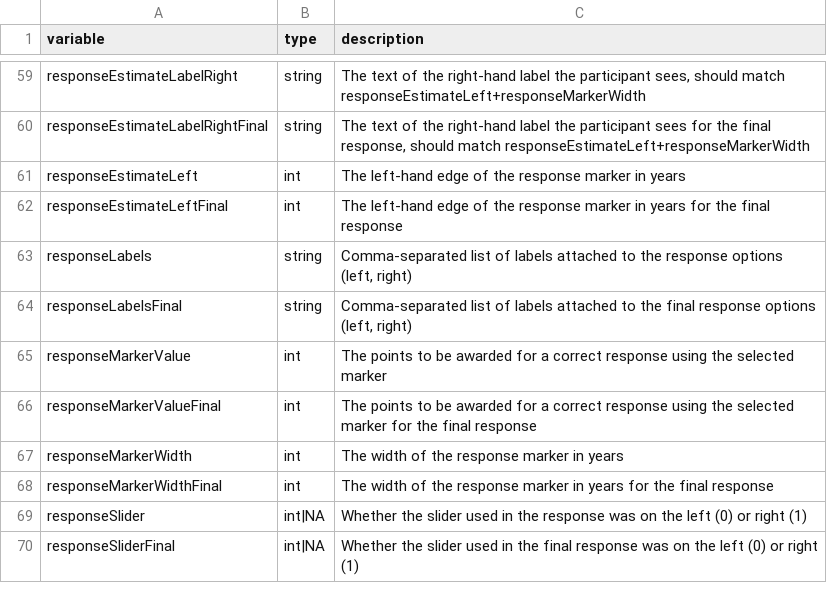
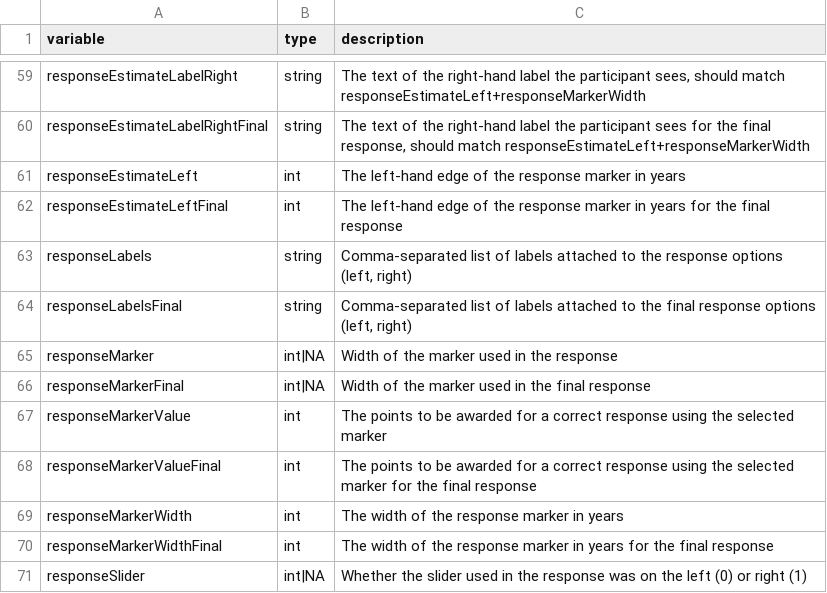
Before and after one commit to oxacclab/ExploringSocialMetacognition, a CSV file: data/public/dictionary_AdvisedTrial.csv, drawn as a sheet; only a part is shown, gaps mark what is left out; the shorter side is filled out with more unchanged rows.

```diff
--- a/data/public/dictionary_AdvisedTrial.csv
+++ b/data/public/dictionary_AdvisedTrial.csv
@@ -64,2 +64,4 @@ responseLabels,string,"Comma-separated list of labels attached to the response o
 responseLabelsFinal,string,"Comma-separated list of labels attached to the final response options (left, right)"
+responseMarker,int|NA,Width of the marker used in the response
+responseMarkerFinal,int|NA,Width of the marker used in the final response
 responseMarkerValue,int,The points to be awarded for a correct response using the selected marker
```
Also changed, not shown: data/public/dictionary_Trial.csv, data/public/dictionary_practiceAdvisedTrial.csv, 2 other files.
